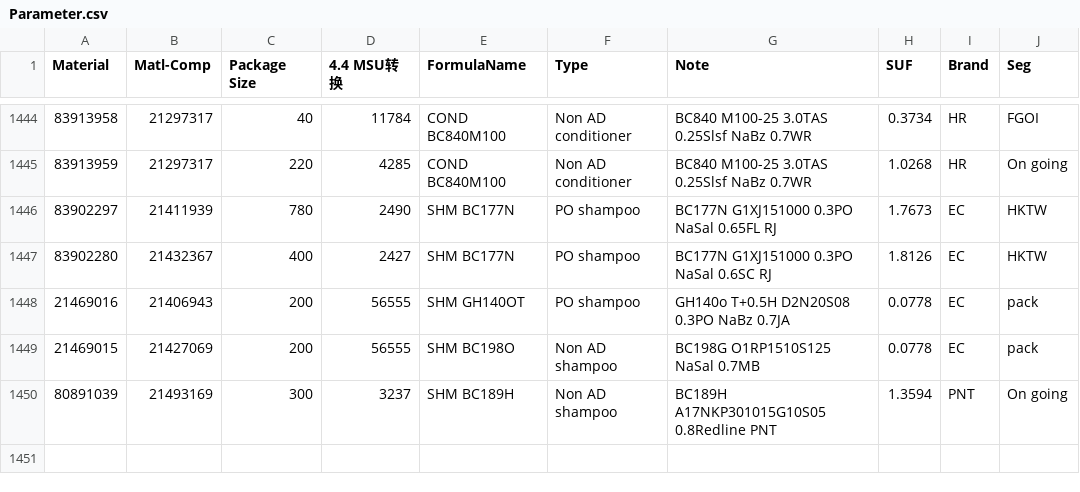
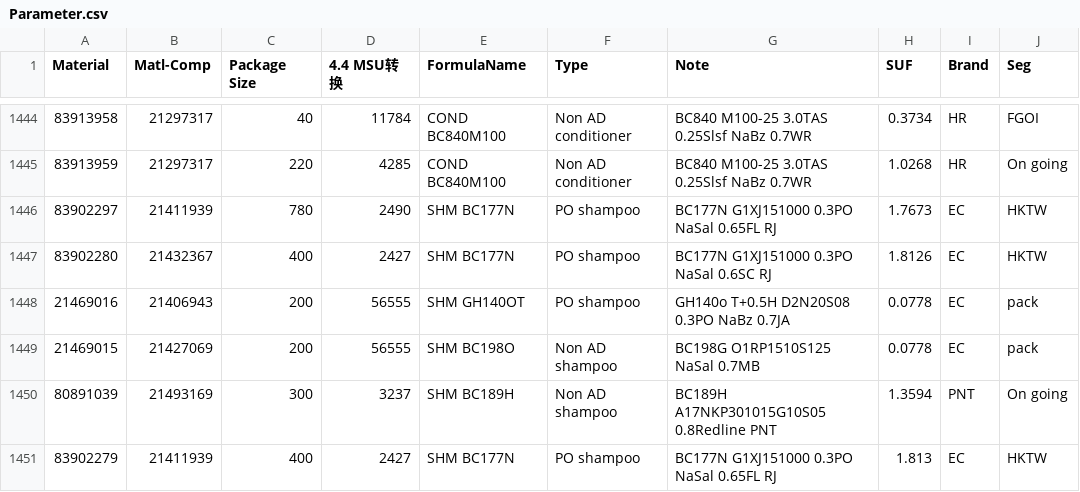
Before and after one commit to HuarongXu/HPMakingBatchManagement, a CSV file: BatchManagementTool/data/Parameter.csv, drawn as a sheet; only a part is shown, gaps mark what is left out.

```diff
--- a/BatchManagementTool/data/Parameter.csv
+++ b/BatchManagementTool/data/Parameter.csv
@@ -1450 +1450,2 @@
 80891039,21493169,300,3237,SHM BC189H,Non AD shampoo,BC189H A17NKP301015G10S05 0.8Redline PNT,1.3594,PNT,On going
+83902279,21411939,400,2427,SHM BC177N,PO shampoo,BC177N G1XJ151000 0.3PO NaSal 0.65FL RJ,1.813,EC,HKTW
```
Also changed, not shown: 19 other files.
